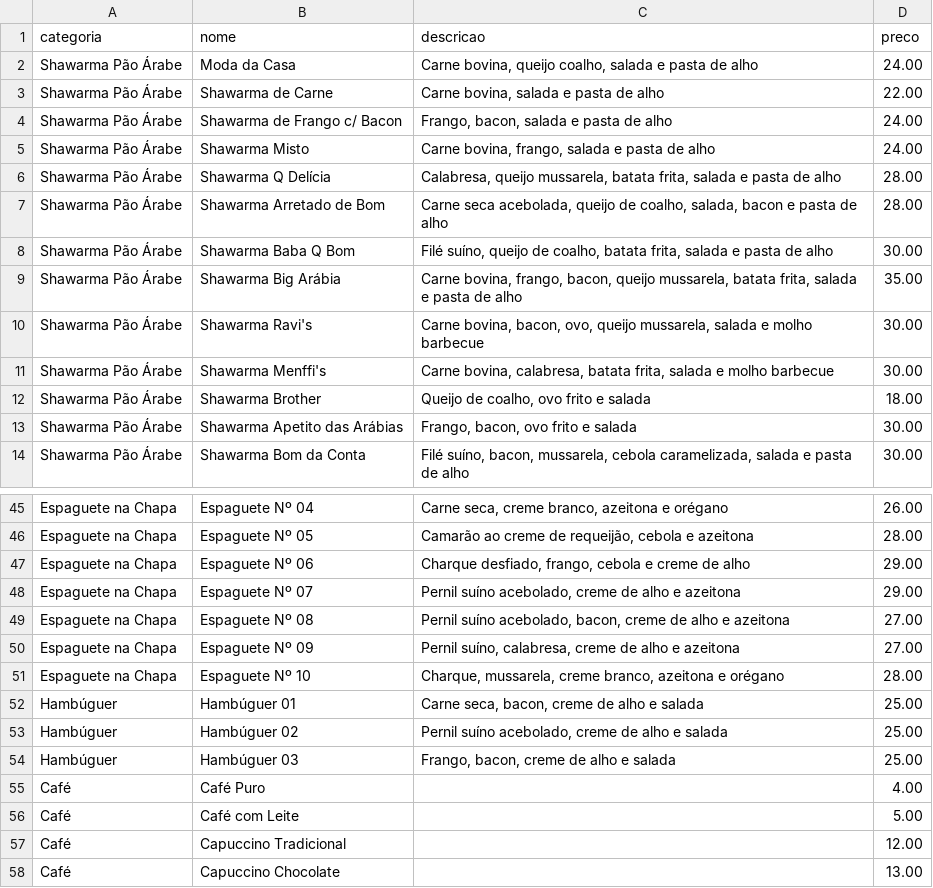
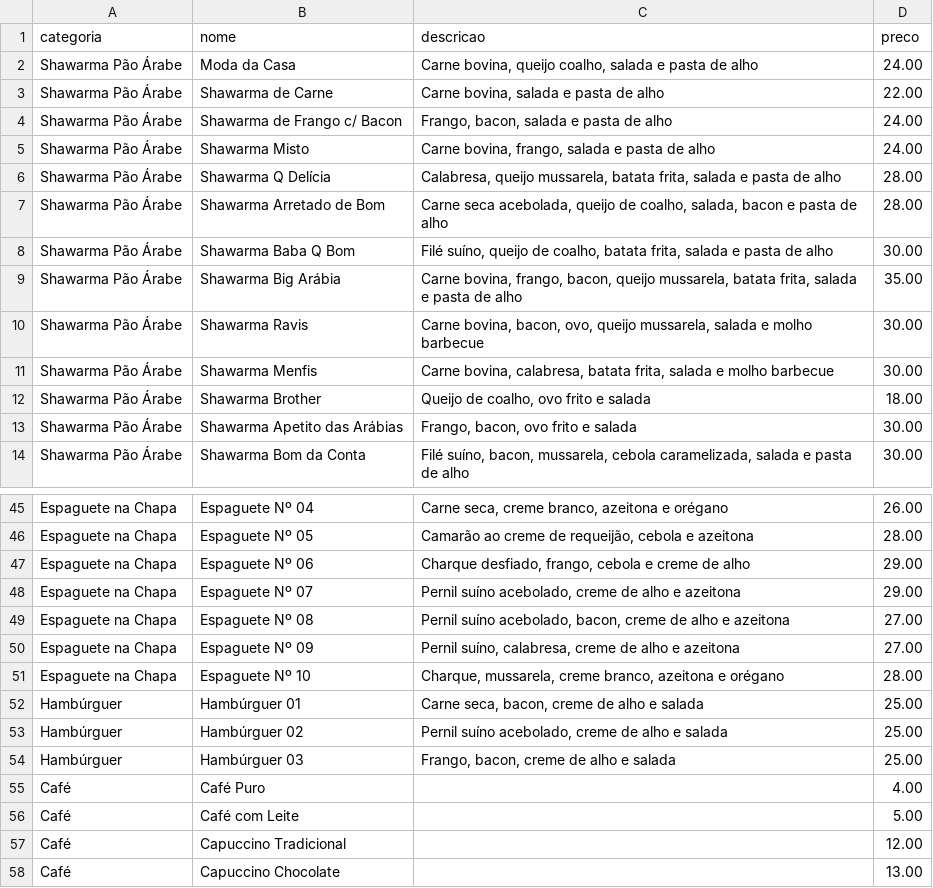
Before and after one commit to HKLopeS33/INTEGRA360, a CSV file: cardapio-shawarma.csv, drawn as a sheet; only a part is shown, gaps mark what is left out.

```diff
--- a/cardapio-shawarma.csv
+++ b/cardapio-shawarma.csv
@@ -9,4 +9,4 @@ Shawarma Pão Árabe;Shawarma Baba Q Bom;Filé suíno, queijo de coalho, batata
 Shawarma Pão Árabe;Shawarma Big Arábia;Carne bovina, frango, bacon, queijo mussarela, batata frita, salada e pasta de alho;35.00
-Shawarma Pão Árabe;Shawarma Ravi's;Carne bovina, bacon, ovo, queijo mussarela, salada e molho barbecue;30.00
-Shawarma Pão Árabe;Shawarma Menffi's;Carne bovina, calabresa, batata frita, salada e molho barbecue;30.00
+Shawarma Pão Árabe;Shawarma Ravis;Carne bovina, bacon, ovo, queijo mussarela, salada e molho barbecue;30.00
+Shawarma Pão Árabe;Shawarma Menfis;Carne bovina, calabresa, batata frita, salada e molho barbecue;30.00
 Shawarma Pão Árabe;Shawarma Brother;Queijo de coalho, ovo frito e salada;18.00
@@ -51,5 +51,5 @@ Espaguete na Chapa;Espaguete Nº 09;Pernil suíno, calabresa, creme de alho e az
 Espaguete na Chapa;Espaguete Nº 10;Charque, mussarela, creme branco, azeitona e orégano;28.00
-Hambúguer;Hambúguer 01;Carne seca, bacon, creme de alho e salada;25.00
-Hambúguer;Hambúguer 02;Pernil suíno acebolado, creme de alho e salada;25.00
-Hambúguer;Hambúguer 03;Frango, bacon, creme de alho e salada;25.00
+Hambúrguer;Hambúrguer 01;Carne seca, bacon, creme de alho e salada;25.00
+Hambúrguer;Hambúrguer 02;Pernil suíno acebolado, creme de alho e salada;25.00
+Hambúrguer;Hambúrguer 03;Frango, bacon, creme de alho e salada;25.00
 Café;Café Puro;;4.00
```
Also changed, not shown: 11 other files.
